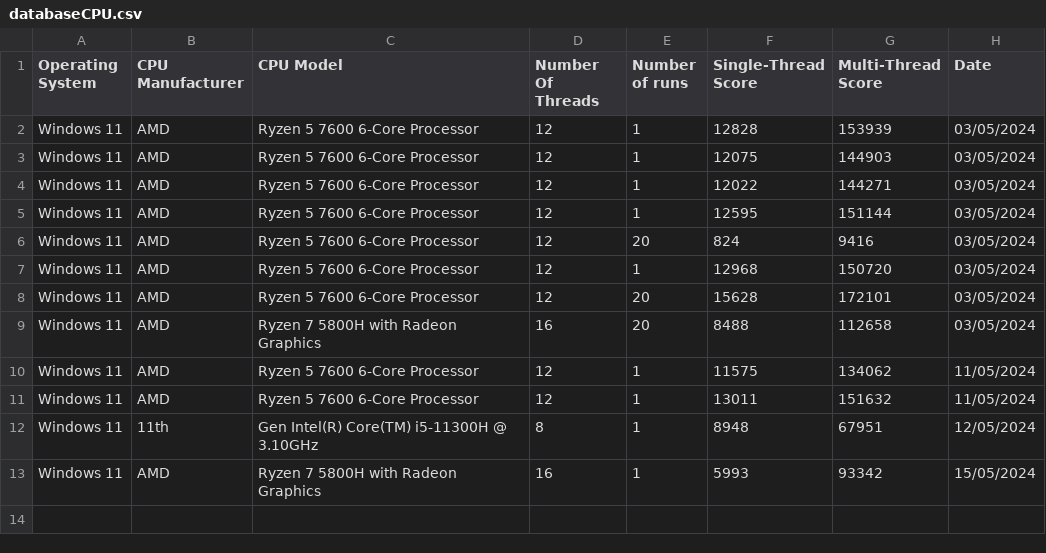
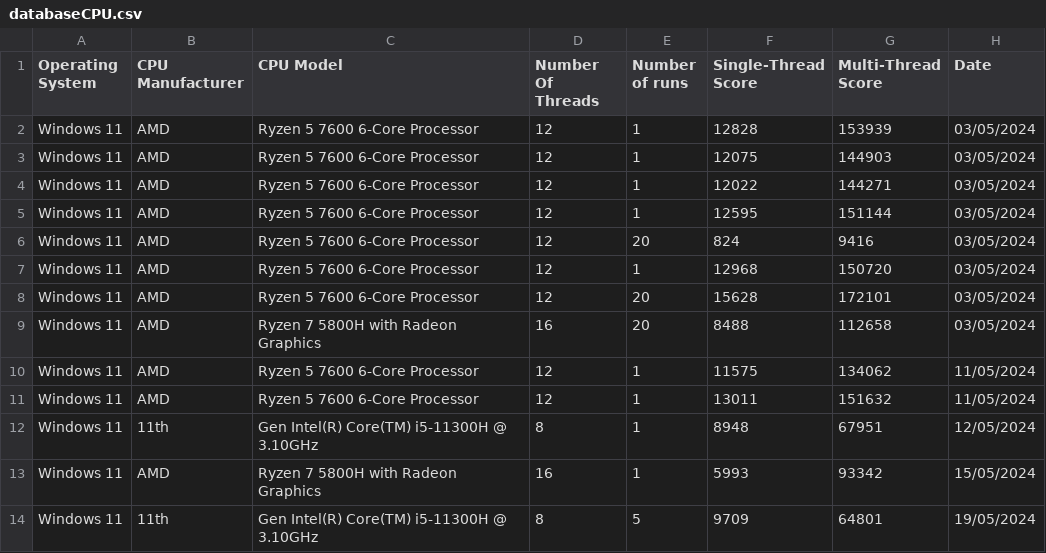
Before and after one commit to ClaudiuLintes/ProjectDC, a CSV file: databaseCPU.csv, drawn as a sheet.

```diff
--- a/databaseCPU.csv
+++ b/databaseCPU.csv
@@ -13 +13,2 @@ Windows 11,11th,Gen Intel(R) Core(TM) i5-11300H @ 3.10GHz,8,1,8948,67951,12/05/2
 Windows 11,AMD,Ryzen 7 5800H with Radeon Graphics,16,1,5993,93342,15/05/2024
+Windows 11,11th,Gen Intel(R) Core(TM) i5-11300H @ 3.10GHz,8,5,9709,64801,19/05/2024
```
Also changed, not shown: databaseCPUSecondary.csv, 4 other files.
